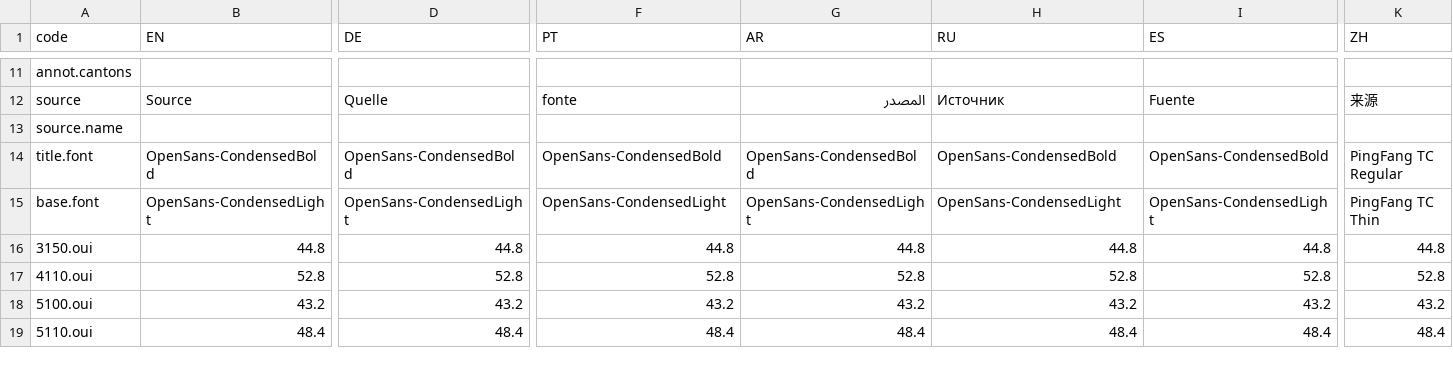
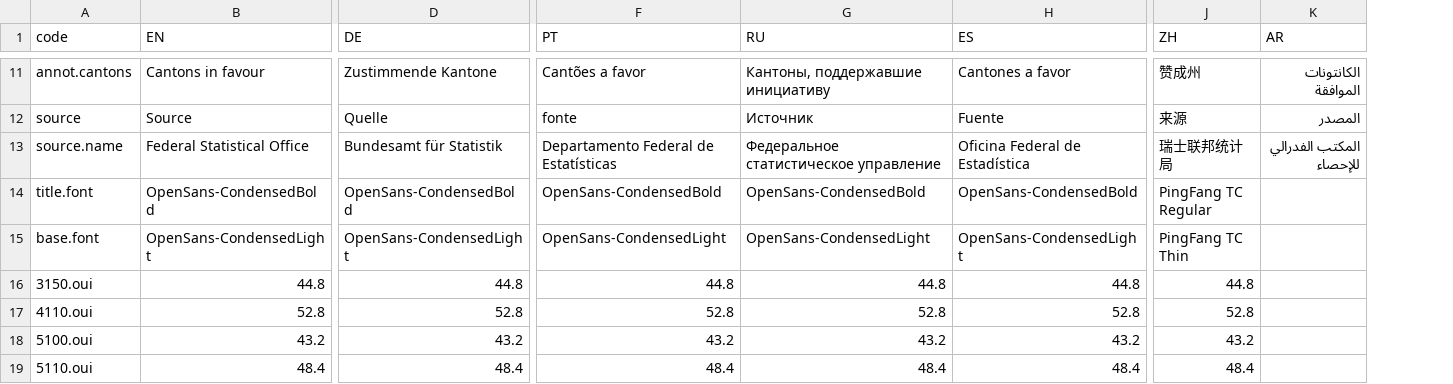
Before and after one commit to d-qn/2017_12_13_citizenshipBallot, a CSV file: input/citizenship ballot - Sheet1.csv, drawn as a sheet; only a part is shown, gaps mark what is left out; removed rows and columns are numbered as before the commit, all else as after; the diff covers the shown part only; the diff names each change by its address in the sheet, - before the commit and + after, or states it on an @@ line.

```diff
--- a/input/citizenship ballot - Sheet1.csv
+++ b/input/citizenship ballot - Sheet1.csv
-column G (AR), rows 12-19: المصدر |  | OpenSans-CondensedBold | OpenSans-CondensedLight | 44.8 | 52.8 | 43.2 | 48.4
+column K (AR), rows 11-13: الكانتونات الموافقة | المصدر | المكتب الفدرالي للإحصاء
-B11 (EN): (empty)
+B11 (EN): Cantons in favour
-D11 (DE): (empty)
+D11 (DE): Zustimmende Kantone
-F11 (PT): (empty)
+F11 (PT): Cantões a favor
-G11 (RU): (empty)
+G11 (RU): Кантоны, поддержавшие инициативу
-H11 (ES): (empty)
+H11 (ES): Cantones a favor
-J11 (ZH): (empty)
+J11 (ZH): 赞成州
-B13 (EN): (empty)
+B13 (EN): Federal Statistical Office
-D13 (DE): (empty)
+D13 (DE): Bundesamt für Statistik
-F13 (PT): (empty)
+F13 (PT): Departamento Federal de Estatísticas
-G13 (RU): (empty)
+G13 (RU): Федеральное статистическое управление
-H13 (ES): (empty)
+H13 (ES): Oficina Federal de Estadística
-J13 (ZH): (empty)
+J13 (ZH): 瑞士联邦统计局
```
Also changed, not shown: 55 edited cells elsewhere in this file, 18 other files.
